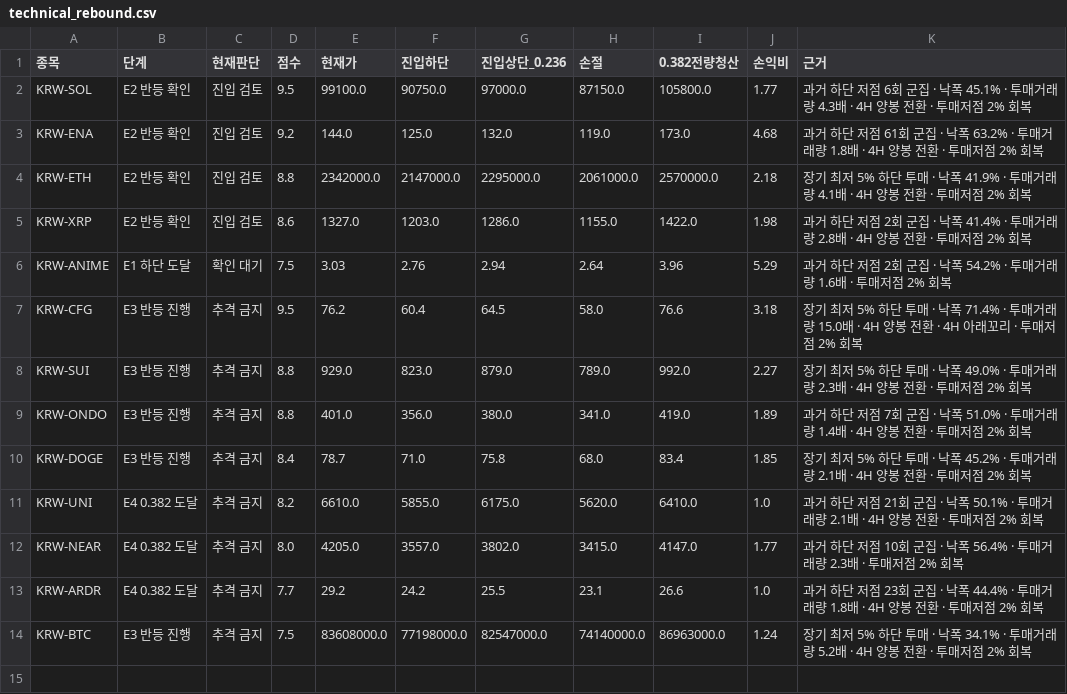
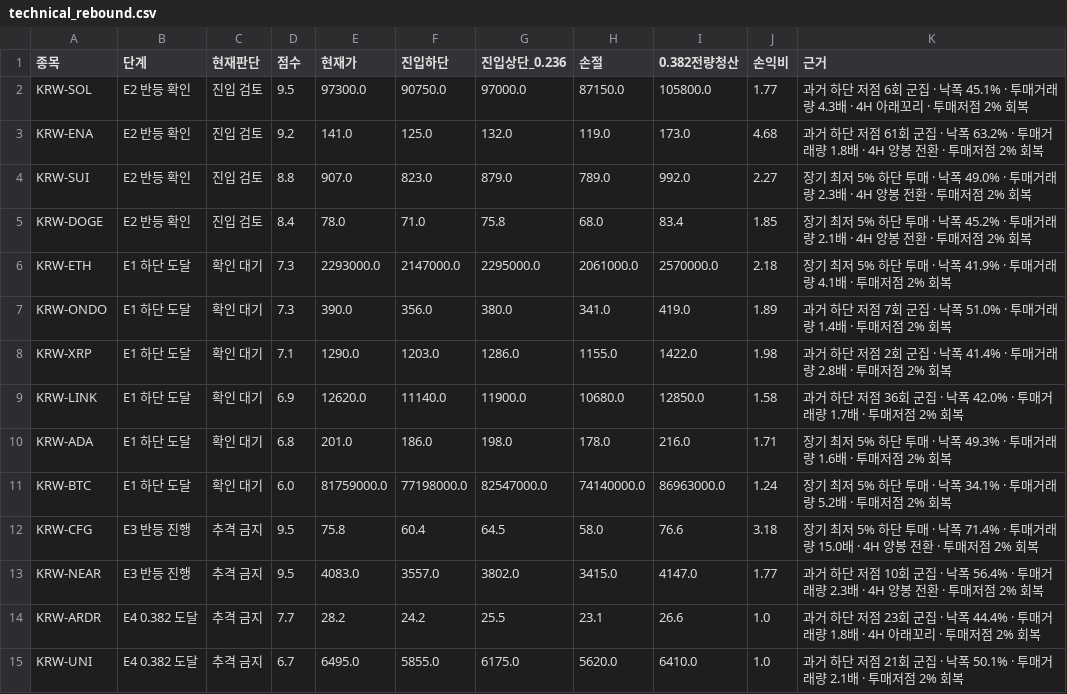
Before and after one commit to anna0205ms-stack/today-coin-explorer, a CSV file: outputs/technical_rebound.csv, drawn as a sheet.

```diff
--- a/outputs/technical_rebound.csv
+++ b/outputs/technical_rebound.csv
@@ -1,14 +1,15 @@
 종목,단계,현재판단,점수,현재가,진입하단,진입상단_0.236,손절,0.382전량청산,손익비,근거
-KRW-SOL,E2 반등 확인,진입 검토,9.5,99100.0,90750.0,97000.0,87150.0,105800.0,1.77,과거 하단 저점 6회 군집 · 낙폭 45.1% · 투매거래량 4.3배 · 4H 양봉 전환 · 투매저점 2% 회복
-KRW-ENA,E2 반등 확인,진입 검토,9.2,144.0,125.0,132.0,119.0,173.0,4.68,과거 하단 저점 61회 군집 · 낙폭 63.2% · 투매거래량 1.8배 · 4H 양봉 전환 · 투매저점 2% 회복
-KRW-ETH,E2 반등 확인,진입 검토,8.8,2342000.0,2147000.0,2295000.0,2061000.0,2570000.0,2.18,장기 최저 5% 하단 투매 · 낙폭 41.9% · 투매거래량 4.1배 · 4H 양봉 전환 · 투매저점 2% 회복
-KRW-XRP,E2 반등 확인,진입 검토,8.6,1327.0,1203.0,1286.0,1155.0,1422.0,1.98,과거 하단 저점 2회 군집 · 낙폭 41.4% · 투매거래량 2.8배 · 4H 양봉 전환 · 투매저점 2% 회복
-KRW-ANIME,E1 하단 도달,확인 대기,7.5,3.03,2.76,2.94,2.64,3.96,5.29,과거 하단 저점 2회 군집 · 낙폭 54.2% · 투매거래량 1.6배 · 투매저점 2% 회복
-KRW-CFG,E3 반등 진행,추격 금지,9.5,76.2,60.4,64.5,58.0,76.6,3.18,장기 최저 5% 하단 투매 · 낙폭 71.4% · 투매거래량 15.0배 · 4H 양봉 전환 · 4H 아래꼬리 · 투매저점 2% 회복
-KRW-SUI,E3 반등 진행,추격 금지,8.8,929.0,823.0,879.0,789.0,992.0,2.27,장기 최저 5% 하단 투매 · 낙폭 49.0% · 투매거래량 2.3배 · 4H 양봉 전환 · 투매저점 2% 회복
-KRW-ONDO,E3 반등 진행,추격 금지,8.8,401.0,356.0,380.0,341.0,419.0,1.89,과거 하단 저점 7회 군집 · 낙폭 51.0% · 투매거래량 1.4배 · 4H 양봉 전환 · 투매저점 2% 회복
-KRW-DOGE,E3 반등 진행,추격 금지,8.4,78.7,71.0,75.8,68.0,83.4,1.85,장기 최저 5% 하단 투매 · 낙폭 45.2% · 투매거래량 2.1배 · 4H 양봉 전환 · 투매저점 2% 회복
-KRW-UNI,E4 0.382 도달,추격 금지,8.2,6610.0,5855.0,6175.0,5620.0,6410.0,1.0,과거 하단 저점 21회 군집 · 낙폭 50.1% · 투매거래량 2.1배 · 4H 양봉 전환 · 투매저점 2% 회복
-KRW-NEAR,E4 0.382 도달,추격 금지,8.0,4205.0,3557.0,3802.0,3415.0,4147.0,1.77,과거 하단 저점 10회 군집 · 낙폭 56.4% · 투매거래량 2.3배 · 투매저점 2% 회복
-KRW-ARDR,E4 0.382 도달,추격 금지,7.7,29.2,24.2,25.5,23.1,26.6,1.0,과거 하단 저점 23회 군집 · 낙폭 44.4% · 투매거래량 1.8배 · 4H 양봉 전환 · 투매저점 2% 회복
-KRW-BTC,E3 반등 진행,추격 금지,7.5,83608000.0,77198000.0,82547000.0,74140000.0,86963000.0,1.24,장기 최저 5% 하단 투매 · 낙폭 34.1% · 투매거래량 5.2배 · 4H 양봉 전환 · 투매저점 2% 회복
+KRW-SOL,E2 반등 확인,진입 검토,9.5,97300.0,90750.0,97000.0,87150.0,105800.0,1.77,과거 하단 저점 6회 군집 · 낙폭 45.1% · 투매거래량 4.3배 · 4H 아래꼬리 · 투매저점 2% 회복
+KRW-ENA,E2 반등 확인,진입 검토,9.2,141.0,125.0,132.0,119.0,173.0,4.68,과거 하단 저점 61회 군집 · 낙폭 63.2% · 투매거래량 1.8배 · 4H 양봉 전환 · 투매저점 2% 회복
+KRW-SUI,E2 반등 확인,진입 검토,8.8,907.0,823.0,879.0,789.0,992.0,2.27,장기 최저 5% 하단 투매 · 낙폭 49.0% · 투매거래량 2.3배 · 4H 양봉 전환 · 투매저점 2% 회복
+KRW-DOGE,E2 반등 확인,진입 검토,8.4,78.0,71.0,75.8,68.0,83.4,1.85,장기 최저 5% 하단 투매 · 낙폭 45.2% · 투매거래량 2.1배 · 4H 양봉 전환 · 투매저점 2% 회복
+KRW-ETH,E1 하단 도달,확인 대기,7.3,2293000.0,2147000.0,2295000.0,2061000.0,2570000.0,2.18,장기 최저 5% 하단 투매 · 낙폭 41.9% · 투매거래량 4.1배 · 투매저점 2% 회복
+KRW-ONDO,E1 하단 도달,확인 대기,7.3,390.0,356.0,380.0,341.0,419.0,1.89,과거 하단 저점 7회 군집 · 낙폭 51.0% · 투매거래량 1.4배 · 투매저점 2% 회복
+KRW-XRP,E1 하단 도달,확인 대기,7.1,1290.0,1203.0,1286.0,1155.0,1422.0,1.98,과거 하단 저점 2회 군집 · 낙폭 41.4% · 투매거래량 2.8배 · 투매저점 2% 회복
+KRW-LINK,E1 하단 도달,확인 대기,6.9,12620.0,11140.0,11900.0,10680.0,12850.0,1.58,과거 하단 저점 36회 군집 · 낙폭 42.0% · 투매거래량 1.7배 · 투매저점 2% 회복
+KRW-ADA,E1 하단 도달,확인 대기,6.8,201.0,186.0,198.0,178.0,216.0,1.71,장기 최저 5% 하단 투매 · 낙폭 49.3% · 투매거래량 1.6배 · 투매저점 2% 회복
+KRW-BTC,E1 하단 도달,확인 대기,6.0,81759000.0,77198000.0,82547000.0,74140000.0,86963000.0,1.24,장기 최저 5% 하단 투매 · 낙폭 34.1% · 투매거래량 5.2배 · 투매저점 2% 회복
+KRW-CFG,E3 반등 진행,추격 금지,9.5,75.8,60.4,64.5,58.0,76.6,3.18,장기 최저 5% 하단 투매 · 낙폭 71.4% · 투매거래량 15.0배 · 4H 양봉 전환 · 투매저점 2% 회복
+KRW-NEAR,E3 반등 진행,추격 금지,9.5,4083.0,3557.0,3802.0,3415.0,4147.0,1.77,과거 하단 저점 10회 군집 · 낙폭 56.4% · 투매거래량 2.3배 · 4H 양봉 전환 · 투매저점 2% 회복
+KRW-ARDR,E4 0.382 도달,추격 금지,7.7,28.2,24.2,25.5,23.1,26.6,1.0,과거 하단 저점 23회 군집 · 낙폭 44.4% · 투매거래량 1.8배 · 4H 아래꼬리 · 투매저점 2% 회복
+KRW-UNI,E4 0.382 도달,추격 금지,6.7,6495.0,5855.0,6175.0,5620.0,6410.0,1.0,과거 하단 저점 21회 군집 · 낙폭 50.1% · 투매거래량 2.1배 · 투매저점 2% 회복
```
Also changed, not shown: outputs/pre_breakout_reclaim.csv, 47 other files.
